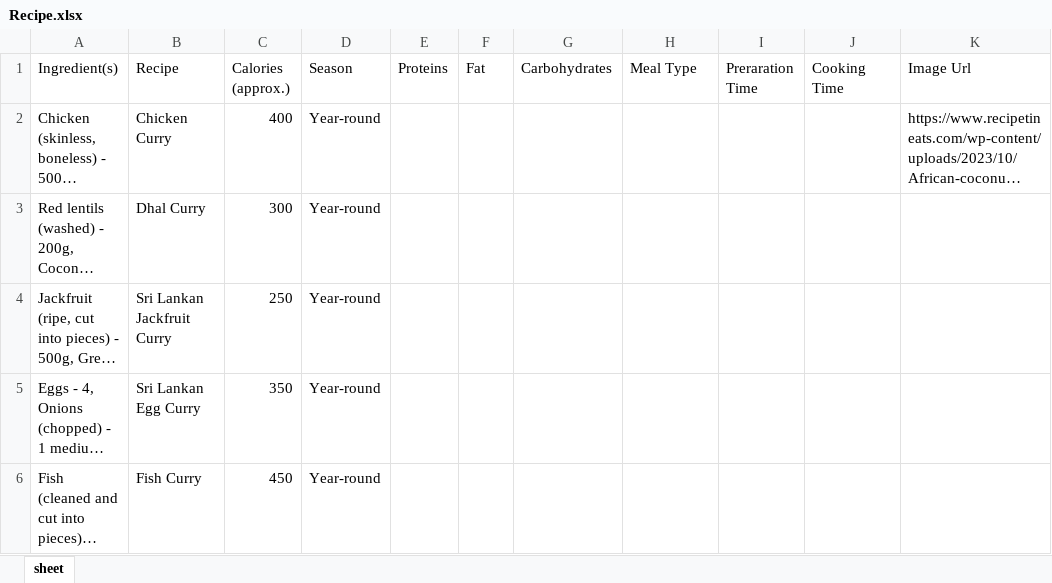
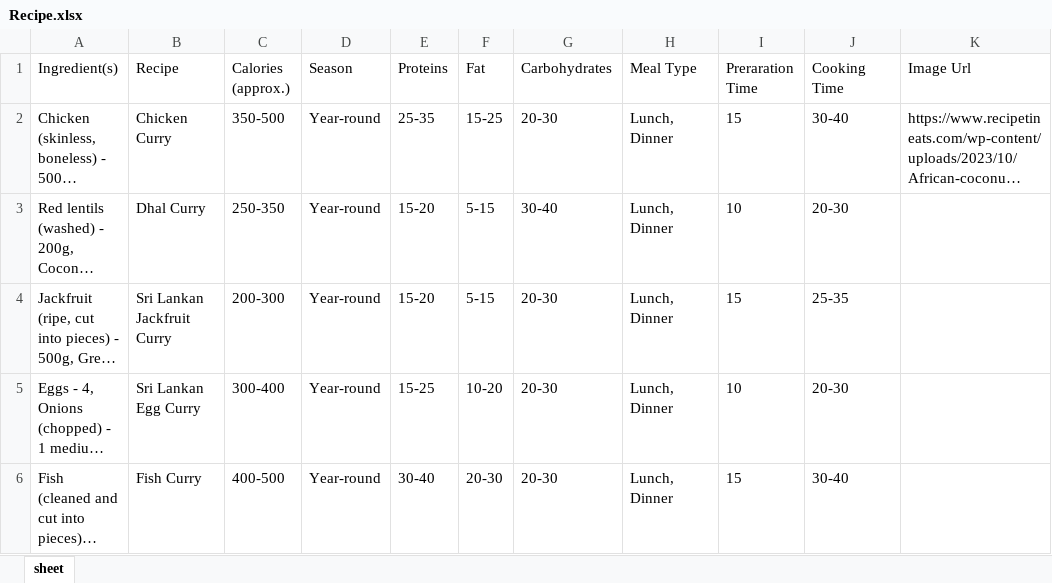
Before and after one commit to nethsaraLiyanage/food-recipe-generator-backend, an Excel workbook: src/Data.Import.Api/ExcelData/Recipe.xlsx, sheet sheet, drawn as a sheet; only a part is shown; long unchanged cells end in …; values as stored, in another font and other column widths than the file's, no borders; charts and pictures not drawn; the diff covers the shown part only; the diff names each change by its address in the sheet, - before the commit and + after, or states it on an @@ line.

```diff
--- a/src/Data.Import.Api/ExcelData/Recipe.xlsx (sheet sheet)
+++ b/src/Data.Import.Api/ExcelData/Recipe.xlsx (sheet sheet)
-C2 (Calories (approx.)): 400
+C2 (Calories (approx.)): 350-500
-E2 (Proteins): (empty)
+E2 (Proteins): 25-35
-F2 (Fat): (empty)
+F2 (Fat): 15-25
-G2 (Carbohydrates): (empty)
+G2 (Carbohydrates): 20-30
-H2:H6 (Meal Type): (empty)
+H2:H6 (Meal Type): Lunch, Dinner
-I2 (Preraration Time): (empty)
+I2 (Preraration Time): 15
-J2 (Cooking Time): (empty)
+J2 (Cooking Time): 30-40
-C3 (Calories (approx.)): 300
+C3 (Calories (approx.)): 250-350
-E3:E4 (Proteins): (empty)
+E3:E4 (Proteins): 15-20
-F3:F4 (Fat): (empty)
+F3:F4 (Fat): 5-15
-G3 (Carbohydrates): (empty)
+G3 (Carbohydrates): 30-40
-I3 (Preraration Time): (empty)
+I3 (Preraration Time): 10
-J3 (Cooking Time): (empty)
+J3 (Cooking Time): 20-30
-C4 (Calories (approx.)): 250
+C4 (Calories (approx.)): 200-300
-G4:G6 (Carbohydrates): (empty)
+G4:G6 (Carbohydrates): 20-30
-I4 (Preraration Time): (empty)
+I4 (Preraration Time): 15
-J4 (Cooking Time): (empty)
+J4 (Cooking Time): 25-35
-C5 (Calories (approx.)): 350
+C5 (Calories (approx.)): 300-400
-E5 (Proteins): (empty)
+E5 (Proteins): 15-25
-F5 (Fat): (empty)
+F5 (Fat): 10-20
-I5 (Preraration Time): (empty)
+I5 (Preraration Time): 10
-J5 (Cooking Time): (empty)
+J5 (Cooking Time): 20-30
-C6 (Calories (approx.)): 450
+C6 (Calories (approx.)): 400-500
-E6 (Proteins): (empty)
+E6 (Proteins): 30-40
-F6 (Fat): (empty)
+F6 (Fat): 20-30
-I6 (Preraration Time): (empty)
+I6 (Preraration Time): 15
-J6 (Cooking Time): (empty)
+J6 (Cooking Time): 30-40
```
Also changed, not shown: 74 added rows, 225 edited cells and cell formats elsewhere in this sheet, charts or pictures, 6 other files.
